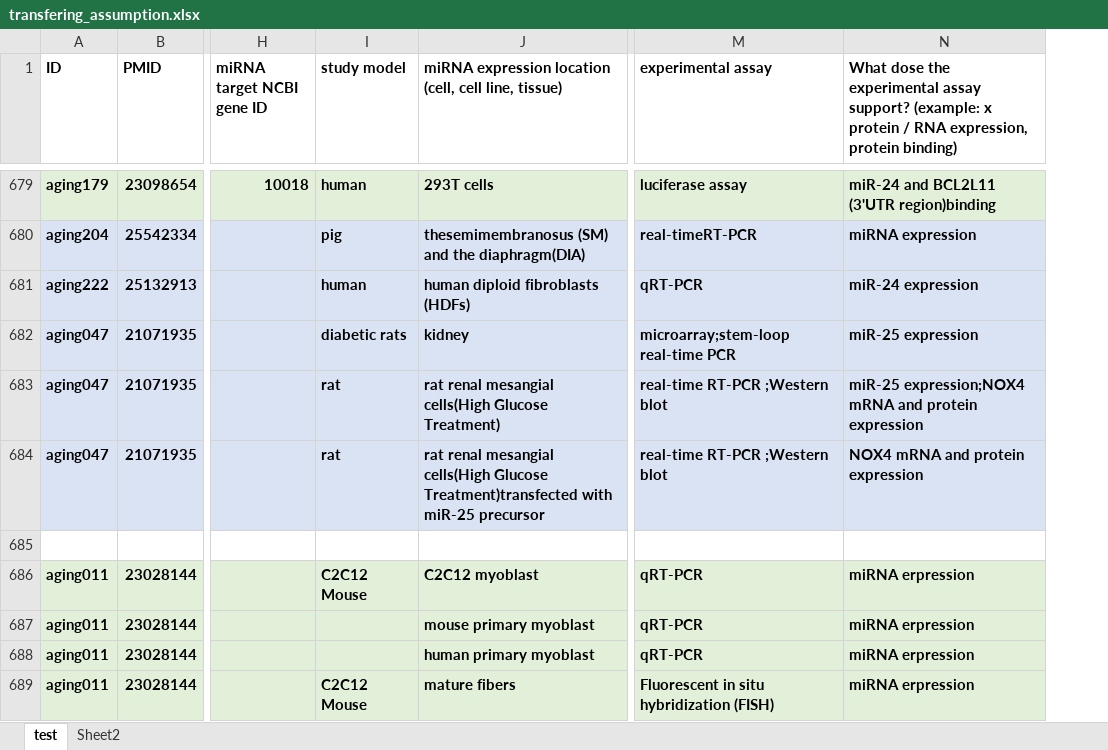
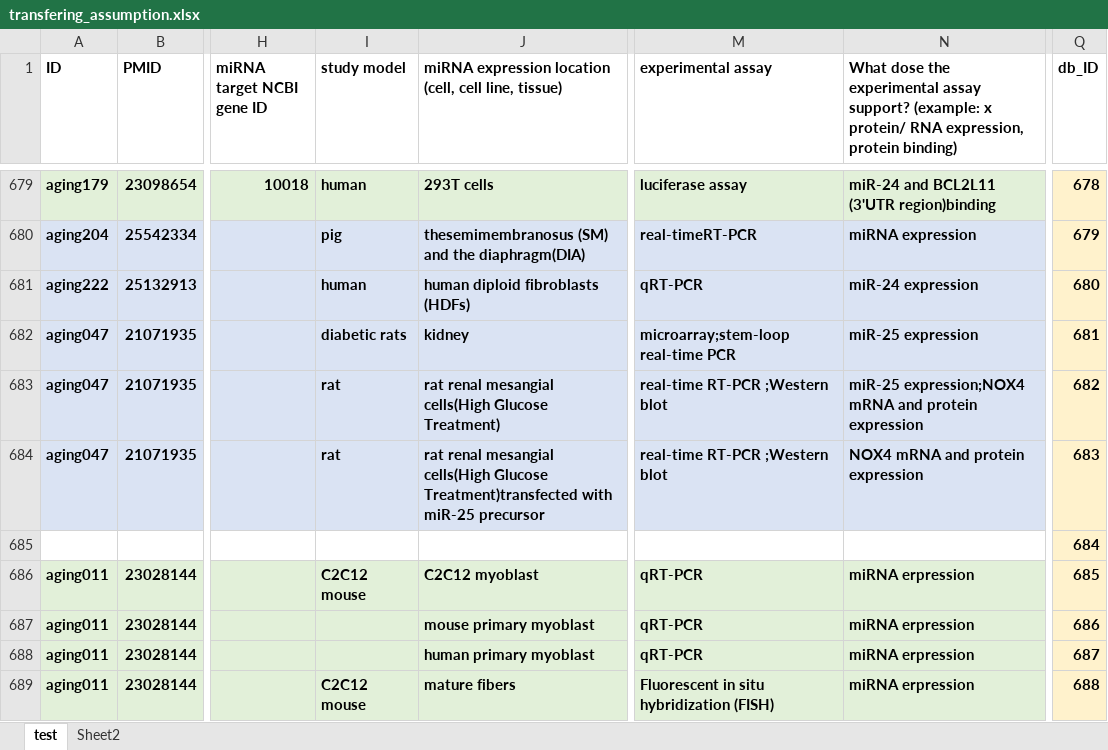
Before and after one commit to miraging/MIAGO, an Excel workbook: miago/docs/transfering_assumption.xlsx, sheet test, drawn as a sheet; only a part is shown, gaps mark what is left out; values as stored, in another font and other column widths than the file's, no borders; the diff covers the shown part only; the diff names each change by its address in the sheet, - before the commit and + after, or states it on an @@ line.

Commit message:
added NCBITaxon term for pig. generate another sheet for transferring tissue, study model and assay's patterm.

```diff
--- a/miago/docs/transfering_assumption.xlsx (sheet test)
+++ b/miago/docs/transfering_assumption.xlsx (sheet test)
+column Q (db_ID), rows 679-689: 678 | 679 | 680 | 681 | 682 | 683 | 684 | 685 | 686 | 687 | 688
-N1: …(example: x protein / RNA expression,…
+N1: …(example: x protein/ RNA expression,…
-I686 (study model): C2C12 Mouse
+I686 (study model): C2C12 mouse
-I689 (study model): C2C12 Mouse
+I689 (study model): C2C12 mouse
```
Also changed, not shown: 94 edited cells elsewhere in this sheet, 6 other files.
